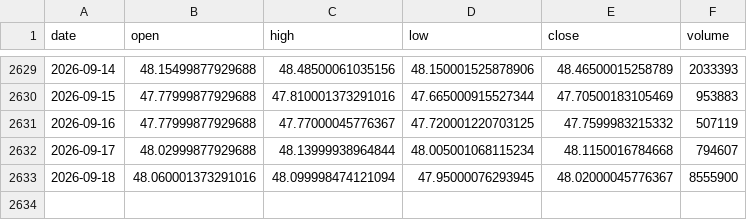
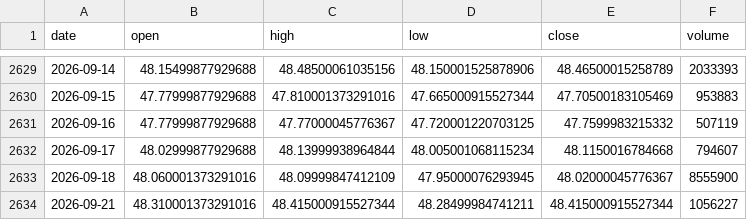
Before and after one commit to rsnerella/JUDAH-Nifty-Oracle, a CSV file: data/inda_daily.csv, drawn as a sheet; only a part is shown, gaps mark what is left out.

```diff
--- a/data/inda_daily.csv
+++ b/data/inda_daily.csv
@@ -2632,2 +2632,3 @@ date,open,high,low,close,volume
 2026-09-17,48.02999877929688,48.13999938964844,48.005001068115234,48.1150016784668,794607
-2026-09-18,48.060001373291016,48.099998474121094,47.95000076293945,48.02000045776367,8555900
+2026-09-18,48.060001373291016,48.09999847412109,47.95000076293945,48.02000045776367,8555900
+2026-09-21,48.310001373291016,48.415000915527344,48.28499984741211,48.415000915527344,1056227
```
Also changed, not shown: data/eem_daily.csv, data/epi_daily.csv, 11 other files.
